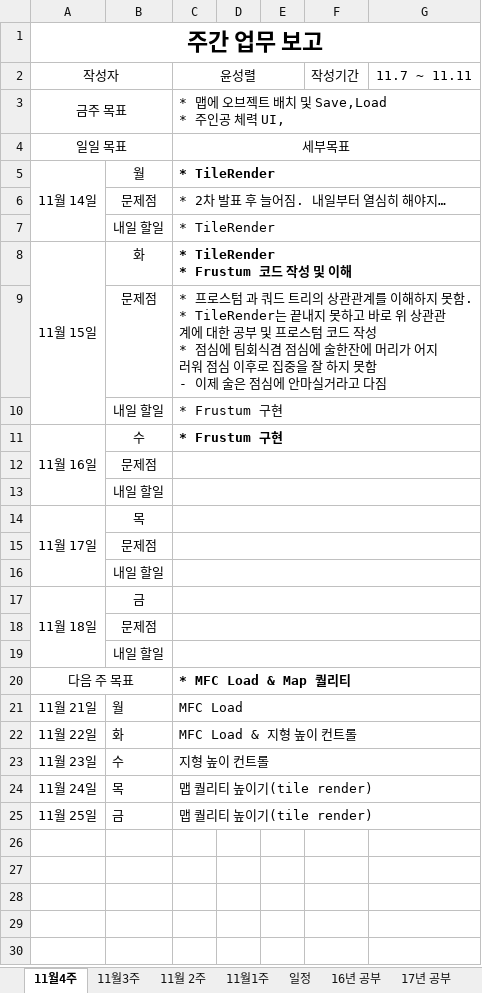
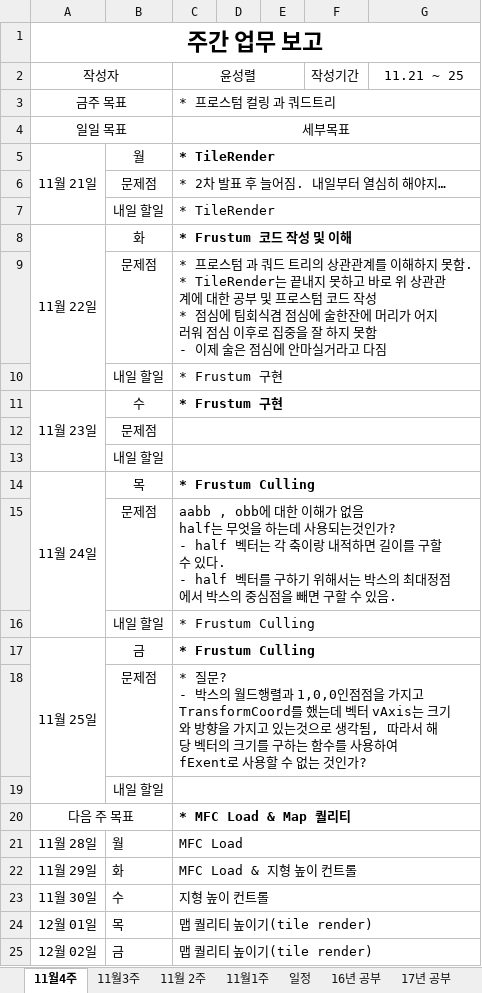
Before and after one commit to TomLeeLive/enpgame, an Excel workbook: doc/_meeting_weekly_doc/N2Team_WeeklySchedule_YSR.xlsx, sheet 11월4주, drawn as a sheet; values as stored, in another font and other column widths than the file's, no borders; removed rows and columns are numbered as before the commit, all else as after; ↵ is a line break in a cell; the diff names each change by its address in the sheet, - before the commit and + after, or states it on an @@ line.

Commit message:
[map] culling 2

```diff
--- a/doc/_meeting_weekly_doc/N2Team_WeeklySchedule_YSR.xlsx (sheet 11월4주)
+++ b/doc/_meeting_weekly_doc/N2Team_WeeklySchedule_YSR.xlsx (sheet 11월4주)
-G2: 11.7 ~ 11.11
+G2: 11.21 ~ 25
-C3: * 맵에 오브젝트 배치 및 Save,Load ↵ * 주인공 체력 UI,
+C3: * 프로스텀 컬링 과 쿼드트리
-A5: 11월 14일
+A5: 11월 21일
-A8: 11월 15일
+A8: 11월 22일
-C8: * TileRender ↵ * Frustum 코드 작성 및 이해
+C8: * Frustum 코드 작성 및 이해
-A11: 11월 16일
+A11: 11월 23일
-row 14: 11월 17일 | 목
-row 15:  | 문제점
-row 16:  | 내일 할일
-row 17: 11월 18일 | 금
-row 18:  | 문제점
+row 14: 11월 24일 | 목 | * Frustum Culling
+row 15:  | 문제점 | aabb , obb에 대한 이해가 없음 ↵ half는 무엇을 하는데 사용되는것인가? ↵ - half 벡터는 각 축이랑 내적하면 길이를 구할 수 있다. ↵ - half 벡터를 구하기 위해서는 박스의 최대정점에서 박스의 중심점을 빼면 구할 수 있음.
+row 16:  | 내일 할일 | * Frustum Culling
+row 17: 11월 25일 | 금 | * Frustum Culling
+row 18:  | 문제점 | * 질문? ↵ - 박스의 월드행렬과 1,0,0인점점을 가지고 TransformCoord를 했는데 벡터 vAxis는 크기와 방향을 가지고 있는것으로 생각됨, 따라서 해당 벡터의 크기를 구하는 함수를 사용하여 fExent로 사용할 수 없는 것인가?
-A21: 11월 21일
+A21: 11월 28일
-A22: 11월 22일
+A22: 11월 29일
-A23: 11월 23일
+A23: 11월 30일
-A24: 11월 24일
+A24: 12월 01일
-A25: 11월 25일
+A25: 12월 02일
```
Also changed, not shown: sheet 16년 공부, 2 other files.
